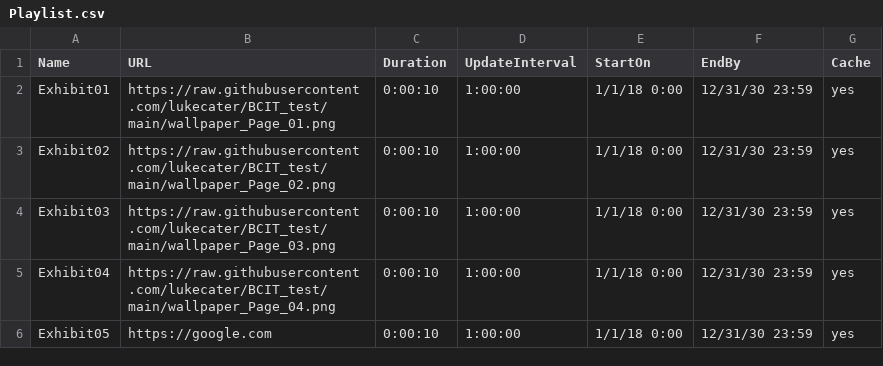
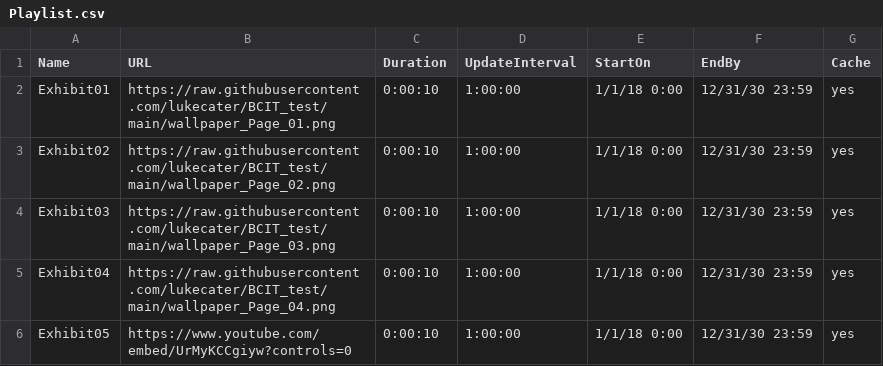
Before and after one commit to lukecater/BCIT_test, a CSV file: Playlist.csv, drawn as a sheet.

Commit message:
Update Playlist.csv

```diff
--- a/Playlist.csv
+++ b/Playlist.csv
@@ -5,2 +5,2 @@ Exhibit03,https://raw.githubusercontent.com/lukecater/BCIT_test/main/wallpaper_P
 Exhibit04,https://raw.githubusercontent.com/lukecater/BCIT_test/main/wallpaper_Page_04.png,0:00:10,1:00:00,1/1/18 0:00,12/31/30 23:59,yes
-Exhibit05,https://google.com,0:00:10,1:00:00,1/1/18 0:00,12/31/30 23:59,yes
+Exhibit05,https://www.youtube.com/embed/UrMyKCCgiyw?controls=0,0:00:10,1:00:00,1/1/18 0:00,12/31/30 23:59,yes
```
